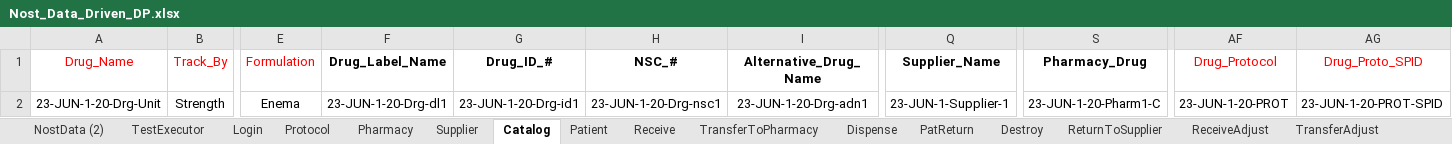
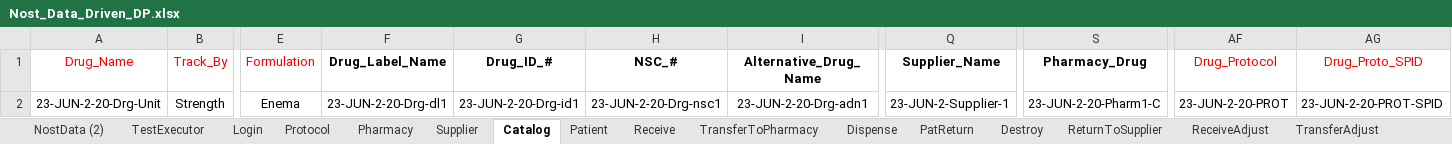
Before and after one commit to rjagadeesan-git/NostAutomation1, an Excel workbook: DataProvider/Nost_Data_Driven_DP.xlsx, sheet Catalog, drawn as a sheet; only a part is shown, gaps mark what is left out; values as stored, in another font and other column widths than the file's, no borders; the diff names each change by its address in the sheet, - before the commit and + after, or states it on an @@ line.

```diff
--- a/DataProvider/Nost_Data_Driven_DP.xlsx (sheet Catalog)
+++ b/DataProvider/Nost_Data_Driven_DP.xlsx (sheet Catalog)
-A2 (Drug_Name): 23-JUN-1-20-Drg-Unit
+A2 (Drug_Name): 23-JUN-2-20-Drg-Unit
-F2 (Drug_Label_Name): 23-JUN-1-20-Drg-dl1
+F2 (Drug_Label_Name): 23-JUN-2-20-Drg-dl1
-G2 (Drug_ID_#): 23-JUN-1-20-Drg-id1
+G2 (Drug_ID_#): 23-JUN-2-20-Drg-id1
-H2 (NSC_#): 23-JUN-1-20-Drg-nsc1
+H2 (NSC_#): 23-JUN-2-20-Drg-nsc1
-I2 (Alternative_Drug_Name): 23-JUN-1-20-Drg-adn1
+I2 (Alternative_Drug_Name): 23-JUN-2-20-Drg-adn1
-Q2 (Supplier_Name): 23-JUN-1-Supplier-1
+Q2 (Supplier_Name): 23-JUN-2-Supplier-1
-S2 (Pharmacy_Drug): 23-JUN-1-20-Pharm1-C
+S2 (Pharmacy_Drug): 23-JUN-2-20-Pharm1-C
-AF2 (Drug_Protocol): 23-JUN-1-20-PROT
+AF2 (Drug_Protocol): 23-JUN-2-20-PROT
-AG2 (Drug_Proto_SPID): 23-JUN-1-20-PROT-SPID
+AG2 (Drug_Proto_SPID): 23-JUN-2-20-PROT-SPID
```
Also changed, not shown: sheet NostData (2), sheet Patient, sheet Protocol, sheet Supplier, sheet TransferToPharmacy, sheet Receive, 1 more sheet, 3 other files.
